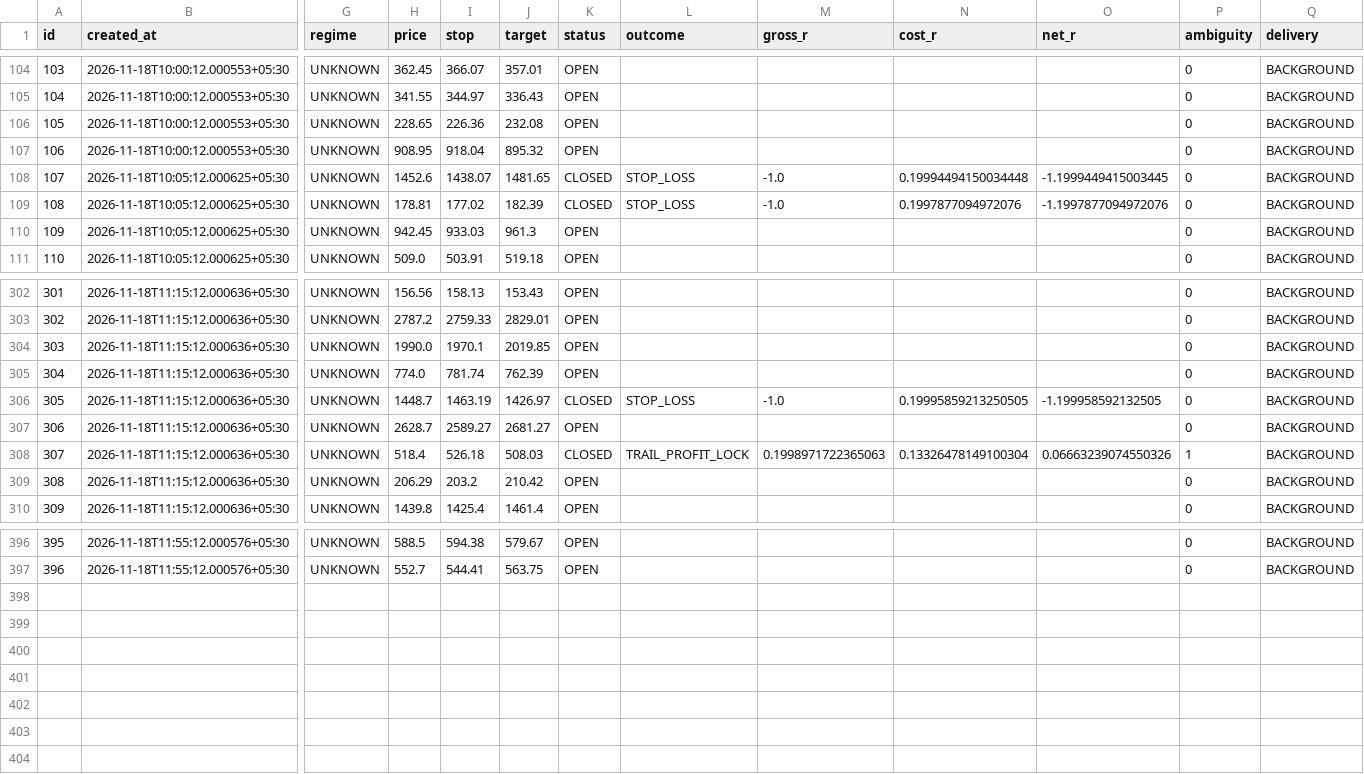
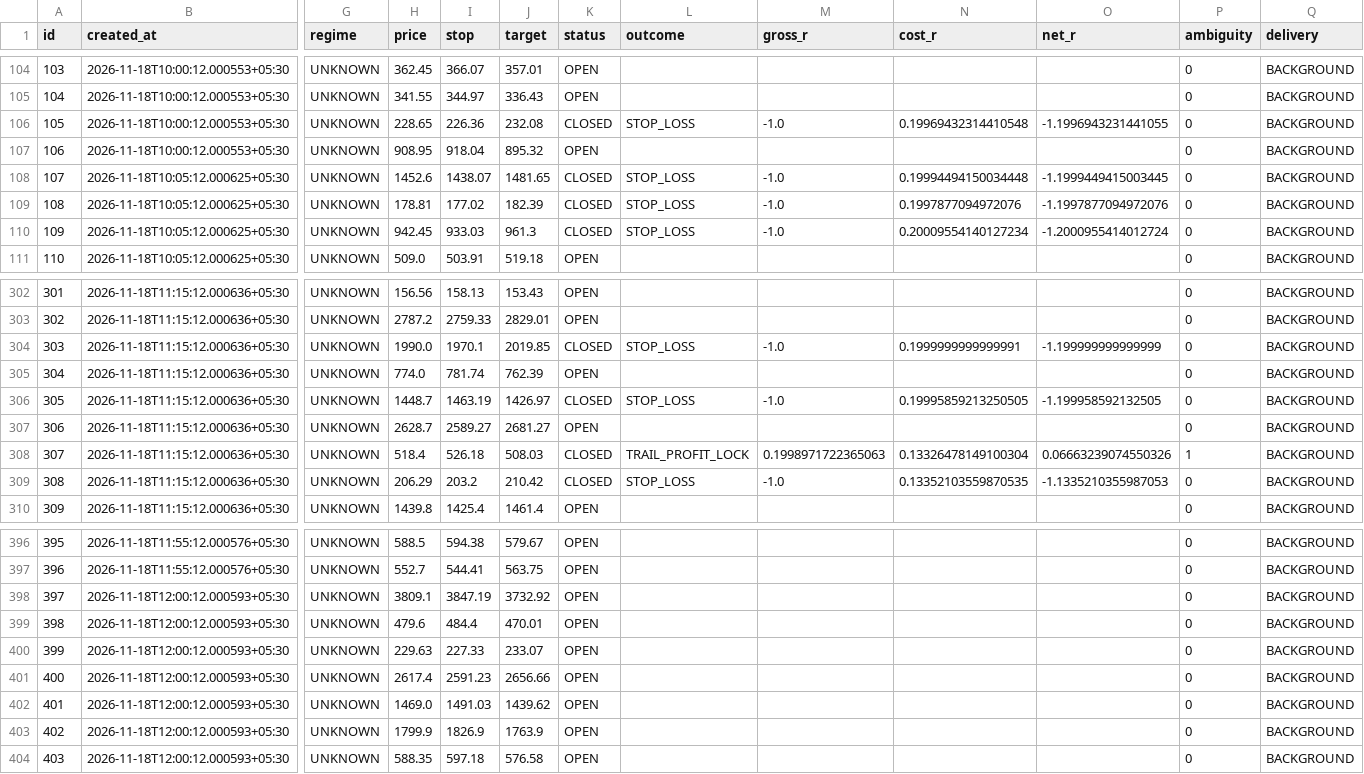
Before and after one commit to mahakalstay-coder/bharat-intraday-scout, a CSV file: reports/four_header_ledger.csv, drawn as a sheet; only a part is shown, gaps mark what is left out; rows hold the shown columns only; the diff covers the shown part only; the diff names each change by its address in the sheet, - before the commit and + after, or states it on an @@ line.

```diff
--- a/reports/four_header_ledger.csv
+++ b/reports/four_header_ledger.csv
-K106 (status): OPEN
+K106 (status): CLOSED
-L106 (outcome): (empty)
+L106 (outcome): STOP_LOSS
-M106 (gross_r): (empty)
+M106 (gross_r): -1.0
-N106 (cost_r): (empty)
+N106 (cost_r): 0.19969432314410548
-O106 (net_r): (empty)
+O106 (net_r): -1.1996943231441055
-K110 (status): OPEN
+K110 (status): CLOSED
-L110 (outcome): (empty)
+L110 (outcome): STOP_LOSS
-M110 (gross_r): (empty)
+M110 (gross_r): -1.0
-N110 (cost_r): (empty)
+N110 (cost_r): 0.20009554140127234
-O110 (net_r): (empty)
+O110 (net_r): -1.2000955414012724
-K304 (status): OPEN
+K304 (status): CLOSED
-L304 (outcome): (empty)
+L304 (outcome): STOP_LOSS
-M304 (gross_r): (empty)
+M304 (gross_r): -1.0
-N304 (cost_r): (empty)
+N304 (cost_r): 0.1999999999999991
-O304 (net_r): (empty)
+O304 (net_r): -1.199999999999999
-K309 (status): OPEN
+K309 (status): CLOSED
-L309 (outcome): (empty)
+L309 (outcome): STOP_LOSS
-M309 (gross_r): (empty)
+M309 (gross_r): -1.0
-N309 (cost_r): (empty)
+N309 (cost_r): 0.13352103559870535
-O309 (net_r): (empty)
+O309 (net_r): -1.1335210355987053
+row 398: 397 | 2026-11-18T12:00:12.000593+05:30 | UNKNOWN | 3809.1 | 3847.19 | 3732.92 | OPEN |  |  |  |  | 0 | BACKGROUND
+row 399: 398 | 2026-11-18T12:00:12.000593+05:30 | UNKNOWN | 479.6 | 484.4 | 470.01 | OPEN |  |  |  |  | 0 | BACKGROUND
+row 400: 399 | 2026-11-18T12:00:12.000593+05:30 | UNKNOWN | 229.63 | 227.33 | 233.07 | OPEN |  |  |  |  | 0 | BACKGROUND
+row 401: 400 | 2026-11-18T12:00:12.000593+05:30 | UNKNOWN | 2617.4 | 2591.23 | 2656.66 | OPEN |  |  |  |  | 0 | BACKGROUND
+row 402: 401 | 2026-11-18T12:00:12.000593+05:30 | UNKNOWN | 1469.0 | 1491.03 | 1439.62 | OPEN |  |  |  |  | 0 | BACKGROUND
+row 403: 402 | 2026-11-18T12:00:12.000593+05:30 | UNKNOWN | 1799.9 | 1826.9 | 1763.9 | OPEN |  |  |  |  | 0 | BACKGROUND
+row 404: 403 | 2026-11-18T12:00:12.000593+05:30 | UNKNOWN | 588.35 | 597.18 | 576.58 | OPEN |  |  |  |  | 0 | BACKGROUND
```
Also changed, not shown: 20 edited cells elsewhere in this file, 5 other files.
